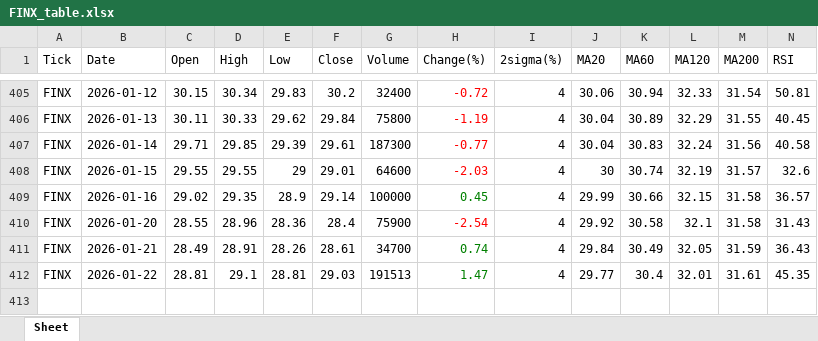
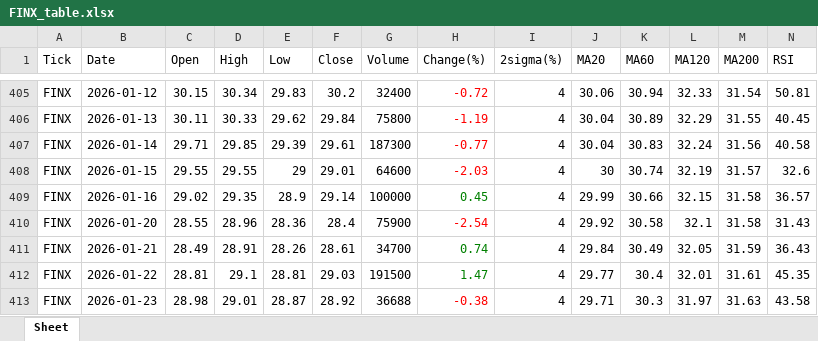
Before and after one commit to jangjb1204-sys/my-python-bot, an Excel workbook: US_stock/FINX_table.xlsx, sheet Sheet, drawn as a sheet; only a part is shown, gaps mark what is left out; values as stored, in another font and other column widths than the file's, no borders; rows hold the shown columns only; the diff names each change by its address in the sheet, - before the commit and + after, or states it on an @@ line.

```diff
--- a/US_stock/FINX_table.xlsx (sheet Sheet)
+++ b/US_stock/FINX_table.xlsx (sheet Sheet)
-G412 (Volume): 191513
+G412 (Volume): 191500
+row 413: FINX | 2026-01-23 | 28.98 | 29.01 | 28.87 | 28.92 | 36688 | -0.38 | 4 | 29.71 | 30.3 | 31.97 | 31.63 | 43.58
```
Also changed, not shown: US_stock/BTGD_table.xlsx, US_stock/NASDAQ_table.xlsx, 33 other files.
